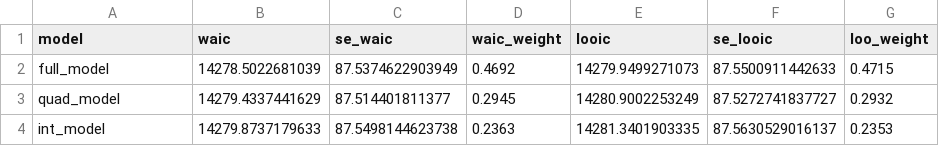
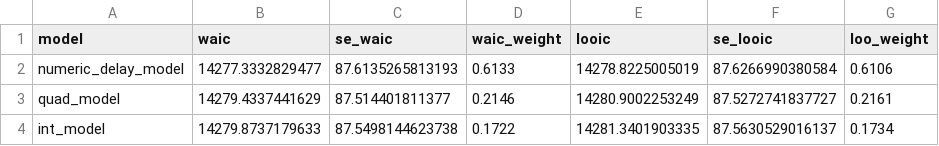
Before and after one commit to ManyPrimates/mp1_short_term_memory, a CSV file: saves/confirmatory_model_comparison_exploratory.csv, drawn as a sheet.

```diff
--- a/saves/confirmatory_model_comparison_exploratory.csv
+++ b/saves/confirmatory_model_comparison_exploratory.csv
@@ -1,4 +1,4 @@
 model,waic,se_waic,waic_weight,looic,se_looic,loo_weight
-full_model,14278.5022681039,87.5374622903949,0.4692,14279.9499271073,87.5500911442633,0.4715
-quad_model,14279.4337441629,87.514401811377,0.2945,14280.9002253249,87.5272741837727,0.2932
-int_model,14279.8737179633,87.5498144623738,0.2363,14281.3401903335,87.5630529016137,0.2353
+numeric_delay_model,14277.3332829477,87.6135265813193,0.6133,14278.8225005019,87.6266990380584,0.6106
+quad_model,14279.4337441629,87.514401811377,0.2146,14280.9002253249,87.5272741837727,0.2161
+int_model,14279.8737179633,87.5498144623738,0.1722,14281.3401903335,87.5630529016137,0.1734
```
Also changed, not shown: saves/confirmatory_model_comparison.csv, 2 other files.
